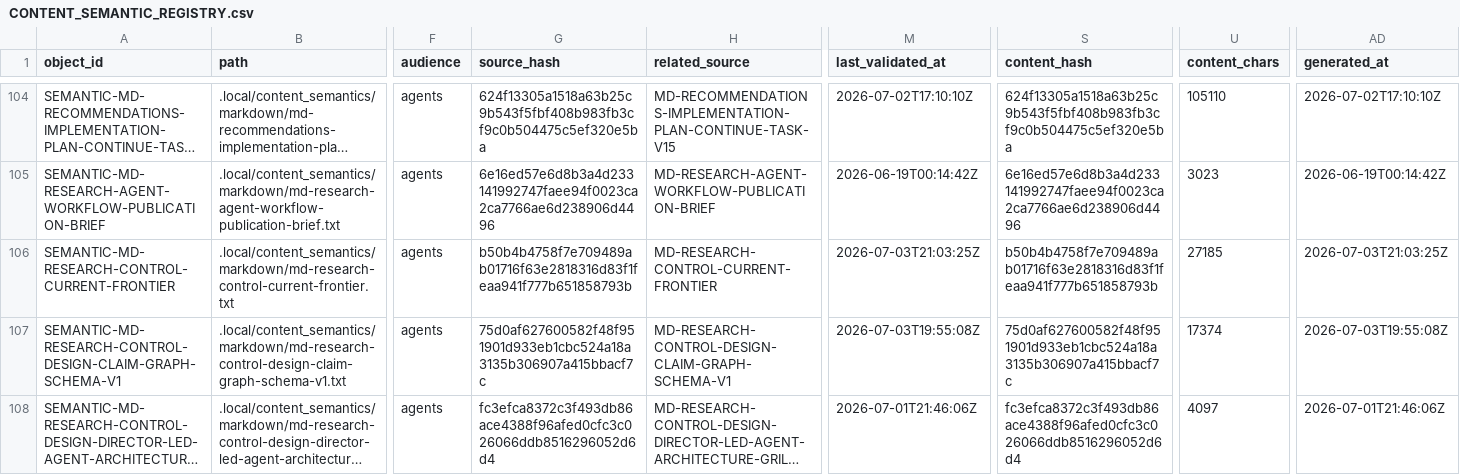
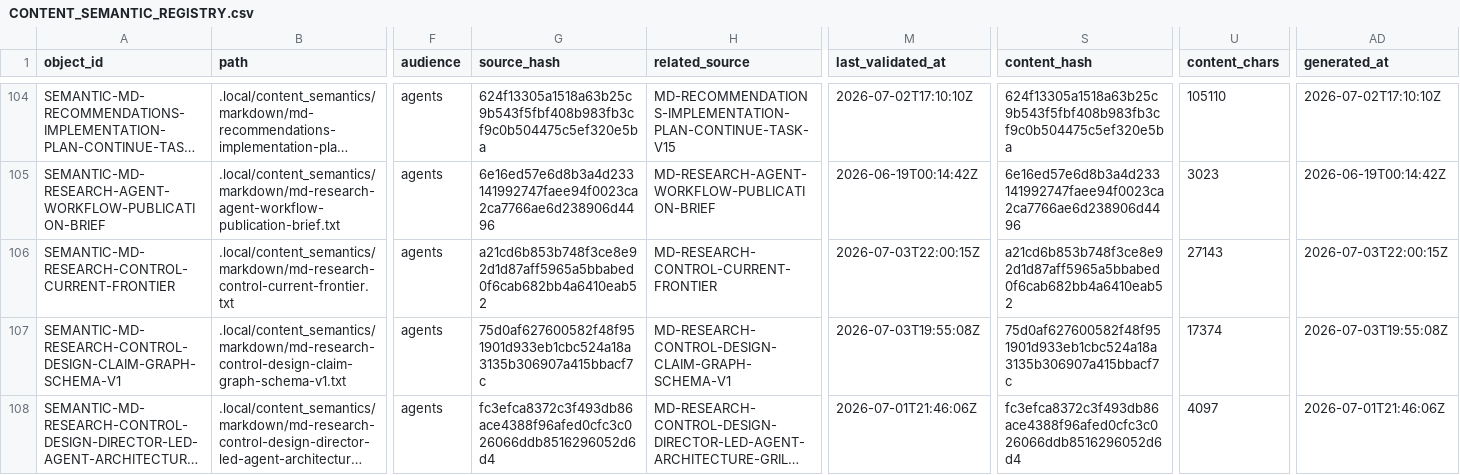
Before and after one commit to AngryOwlAI/The-AEther-Flow, a CSV file: registries/CONTENT_SEMANTIC_REGISTRY.csv, drawn as a sheet; only a part is shown, gaps mark what is left out; long unchanged cells end in …; the diff names each change by its address in the sheet, - before the commit and + after, or states it on an @@ line.

```diff
--- a/registries/CONTENT_SEMANTIC_REGISTRY.csv
+++ b/registries/CONTENT_SEMANTIC_REGISTRY.csv
-G106 (source_hash): b50b4b4758f7e709489ab01716f63e2818316d83f1feaa941f777b651858793b
+G106 (source_hash): a21cd6b853b748f3ce8e92d1d87aff5965a5bbabed0f6cab682bb4a6410eab52
-M106 (last_validated_at): 2026-07-03T21:03:25Z
+M106 (last_validated_at): 2026-07-03T22:00:15Z
-S106 (content_hash): b50b4b4758f7e709489ab01716f63e2818316d83f1feaa941f777b651858793b
+S106 (content_hash): a21cd6b853b748f3ce8e92d1d87aff5965a5bbabed0f6cab682bb4a6410eab52
-U106 (content_chars): 27185
+U106 (content_chars): 27143
-AD106 (generated_at): 2026-07-03T21:03:25Z
+AD106 (generated_at): 2026-07-03T22:00:15Z
```
Also changed, not shown: registries/DIRECTOR_DECISION_REGISTRY.csv, registries/MARKDOWN_SOURCE_REGISTRY.csv, 36 other files.
